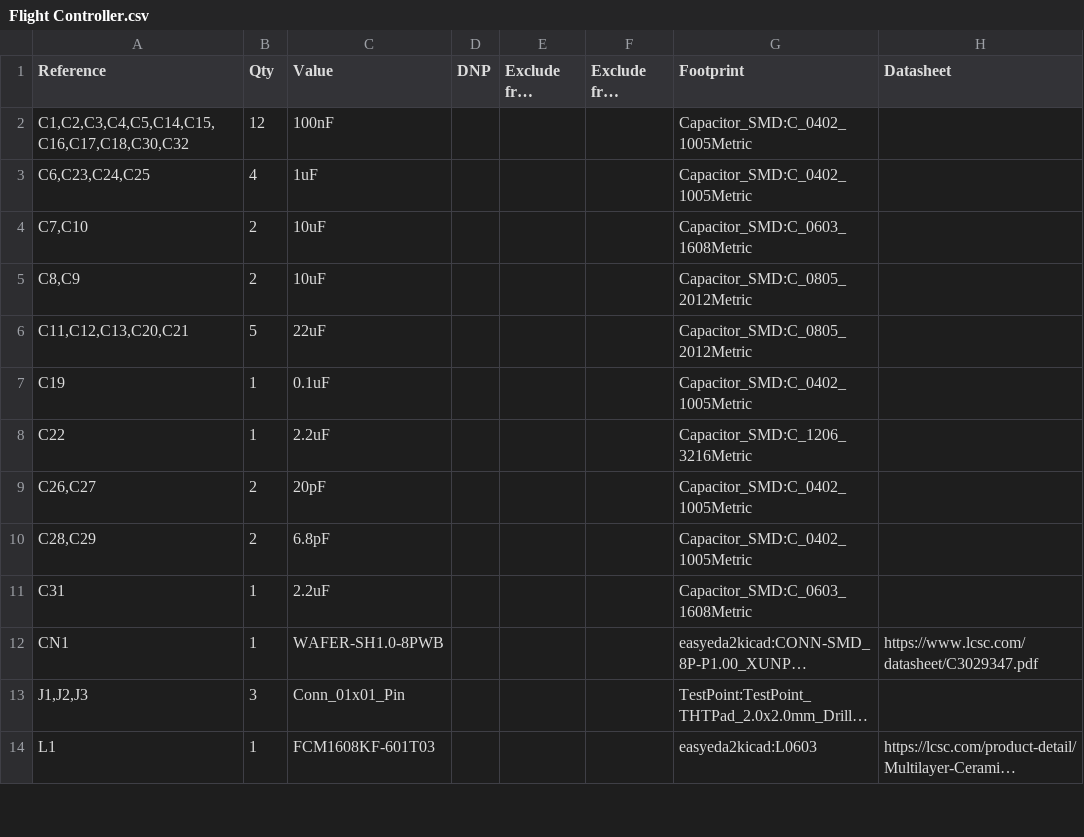
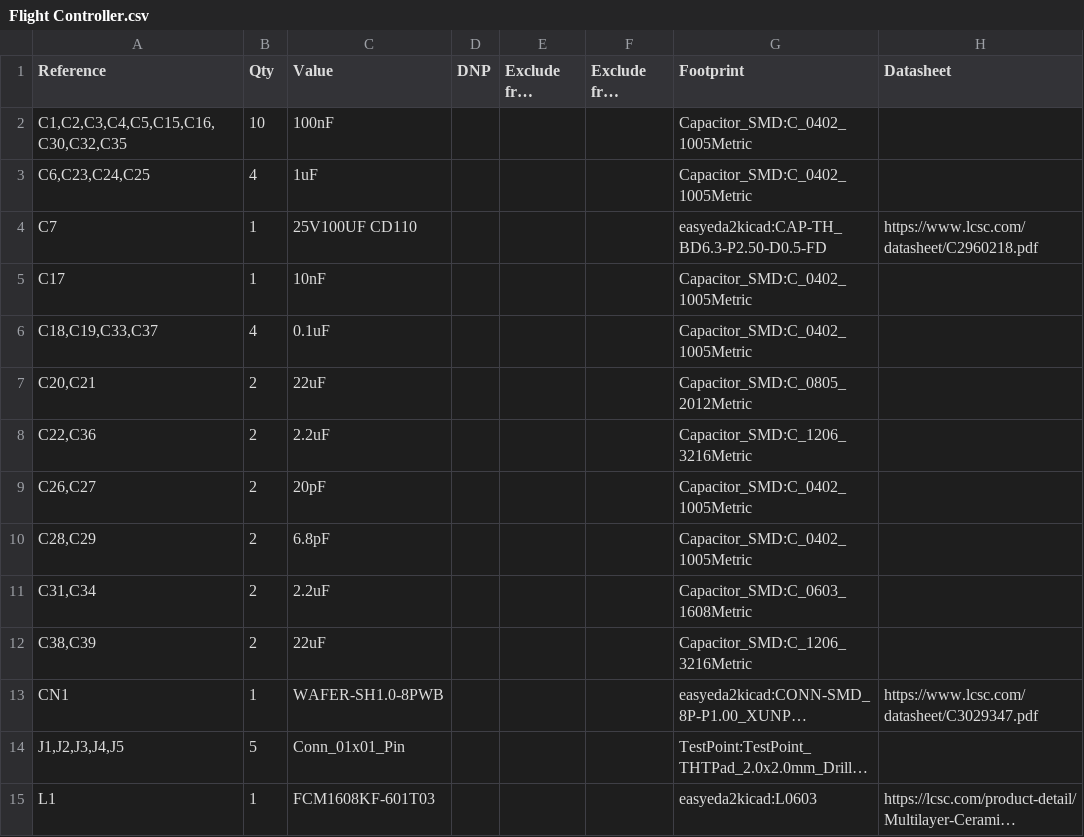
Before and after one commit to teosiangjun-png/Kicad-Flight-Controller, a CSV file: Flight Controller.csv, drawn as a sheet; only a part is shown; long unchanged cells end in …; removed rows and columns are numbered as before the commit, all else as after; the diff covers the shown part only; the diff names each change by its address in the sheet, - before the commit and + after, or states it on an @@ line.

```diff
--- a/Flight Controller.csv
+++ b/Flight Controller.csv
-A2 (Reference): C1,C2,C3,C4,C5,C14,C15,C16,C17,C18,C30,C32
+A2 (Reference): C1,C2,C3,C4,C5,C15,C16,C30,C32,C35
-B2 (Qty): 12
+B2 (Qty): 10
-row 4: C7,C10 | 2 | 10uF |  |  |  | Capacitor_SMD:C_0603_1608Metric
-row 5: C8,C9 | 2 | 10uF |  |  |  | Capacitor_SMD:C_0805_2012Metric
-row 6: C11,C12,C13,C20,C21 | 5 | 22uF |  |  |  | Capacitor_SMD:C_0805_2012Metric
+row 4: C7 | 1 | 25V100UF CD110 |  |  |  | easyeda2kicad:CAP-TH_BD6.3-P2.50-D0.5-FD | https://www.lcsc.com/datasheet/C2960218.pdf
-A5 (Reference): C19
+A5 (Reference): C17
-C5 (Value): 0.1uF
+C5 (Value): 10nF
+row 6: C18,C19,C33,C37 | 4 | 0.1uF |  |  |  | Capacitor_SMD:C_0402_1005Metric
+row 7: C20,C21 | 2 | 22uF |  |  |  | Capacitor_SMD:C_0805_2012Metric
-A8 (Reference): C22
+A8 (Reference): C22,C36
-B8 (Qty): 1
+B8 (Qty): 2
-A11 (Reference): C31
+A11 (Reference): C31,C34
-B11 (Qty): 1
+B11 (Qty): 2
+row 12: C38,C39 | 2 | 22uF |  |  |  | Capacitor_SMD:C_1206_3216Metric
-A14 (Reference): J1,J2,J3
+A14 (Reference): J1,J2,J3,J4,J5
-B14 (Qty): 3
+B14 (Qty): 5
```
Also changed, not shown: 3 added rows, 3 removed rows and 8 edited cells elsewhere in this file.
